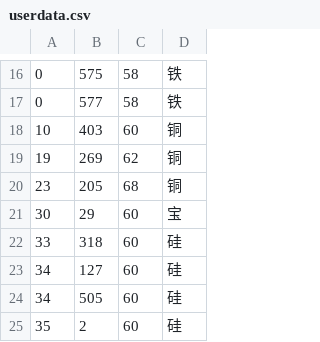
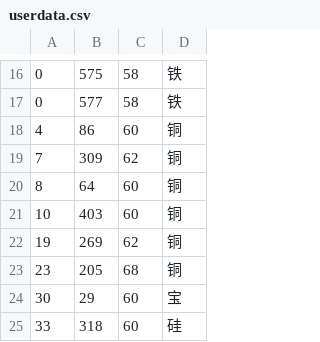
Before and after one commit to gccli/hjdata, a CSV file: userdata.csv, drawn as a sheet; only a part is shown, gaps mark what is left out; the shorter side is filled out with more unchanged rows.

```diff
--- a/userdata.csv
+++ b/userdata.csv
@@ -17,2 +17,5 @@
 0,577,58,铁
+4,86,60,铜
+7,309,62,铜
+8,64,60,铜
 10,403,60,铜
```
Also changed, not shown: 7 other files.
